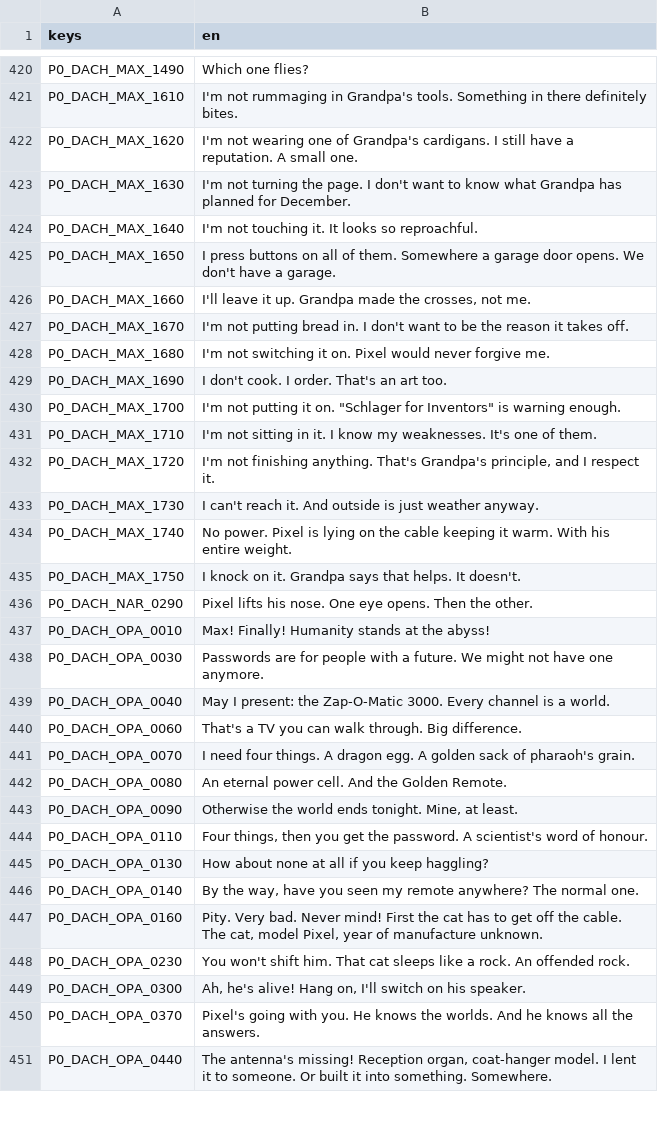
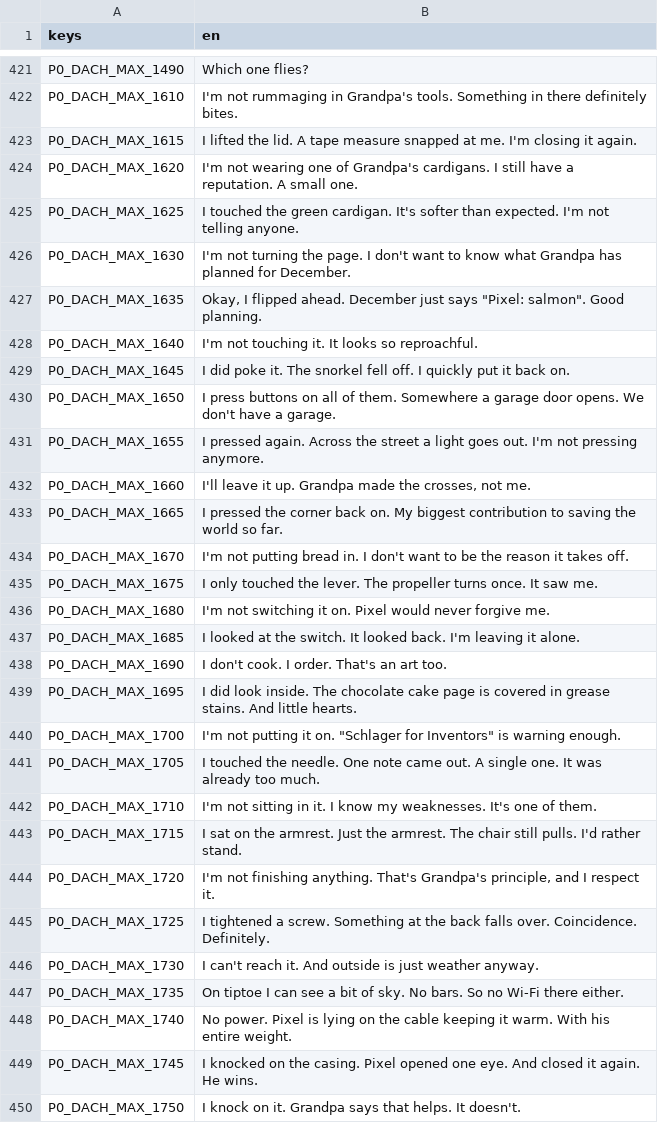
Before and after one commit to seb-nsu/Max-against-the-world, a CSV file: docs/uebersetzung/en.csv, drawn as a sheet; only a part is shown, gaps mark what is left out; the shorter side is filled out with more unchanged rows; the diff covers the shown part only; the diff names each change by its address in the sheet, - before the commit and + after, or states it on an @@ line.

```diff
--- a/docs/uebersetzung/en.csv
+++ b/docs/uebersetzung/en.csv
+row 423: P0_DACH_MAX_1615 | I lifted the lid. A tape measure snapped at me. I'm closing it again.
+row 425: P0_DACH_MAX_1625 | I touched the green cardigan. It's softer than expected. I'm not telling anyone.
+row 427: P0_DACH_MAX_1635 | Okay, I flipped ahead. December just says "Pixel: salmon". Good planning.
+row 429: P0_DACH_MAX_1645 | I did poke it. The snorkel fell off. I quickly put it back on.
+row 431: P0_DACH_MAX_1655 | I pressed again. Across the street a light goes out. I'm not pressing anymore.
+row 433: P0_DACH_MAX_1665 | I pressed the corner back on. My biggest contribution to saving the world so far.
+row 435: P0_DACH_MAX_1675 | I only touched the lever. The propeller turns once. It saw me.
+row 437: P0_DACH_MAX_1685 | I looked at the switch. It looked back. I'm leaving it alone.
+row 439: P0_DACH_MAX_1695 | I did look inside. The chocolate cake page is covered in grease stains. And little hearts.
+row 441: P0_DACH_MAX_1705 | I touched the needle. One note came out. A single one. It was already too much.
+row 443: P0_DACH_MAX_1715 | I sat on the armrest. Just the armrest. The chair still pulls. I'd rather stand.
+row 445: P0_DACH_MAX_1725 | I tightened a screw. Something at the back falls over. Coincidence. Definitely.
+row 447: P0_DACH_MAX_1735 | On tiptoe I can see a bit of sky. No bars. So no Wi-Fi there either.
+row 449: P0_DACH_MAX_1745 | I knocked on the casing. Pixel opened one eye. And closed it again. He wins.
```
Also changed, not shown: 46 added rows elsewhere in this file, docs/uebersetzung/ui.csv, 10 other files.
